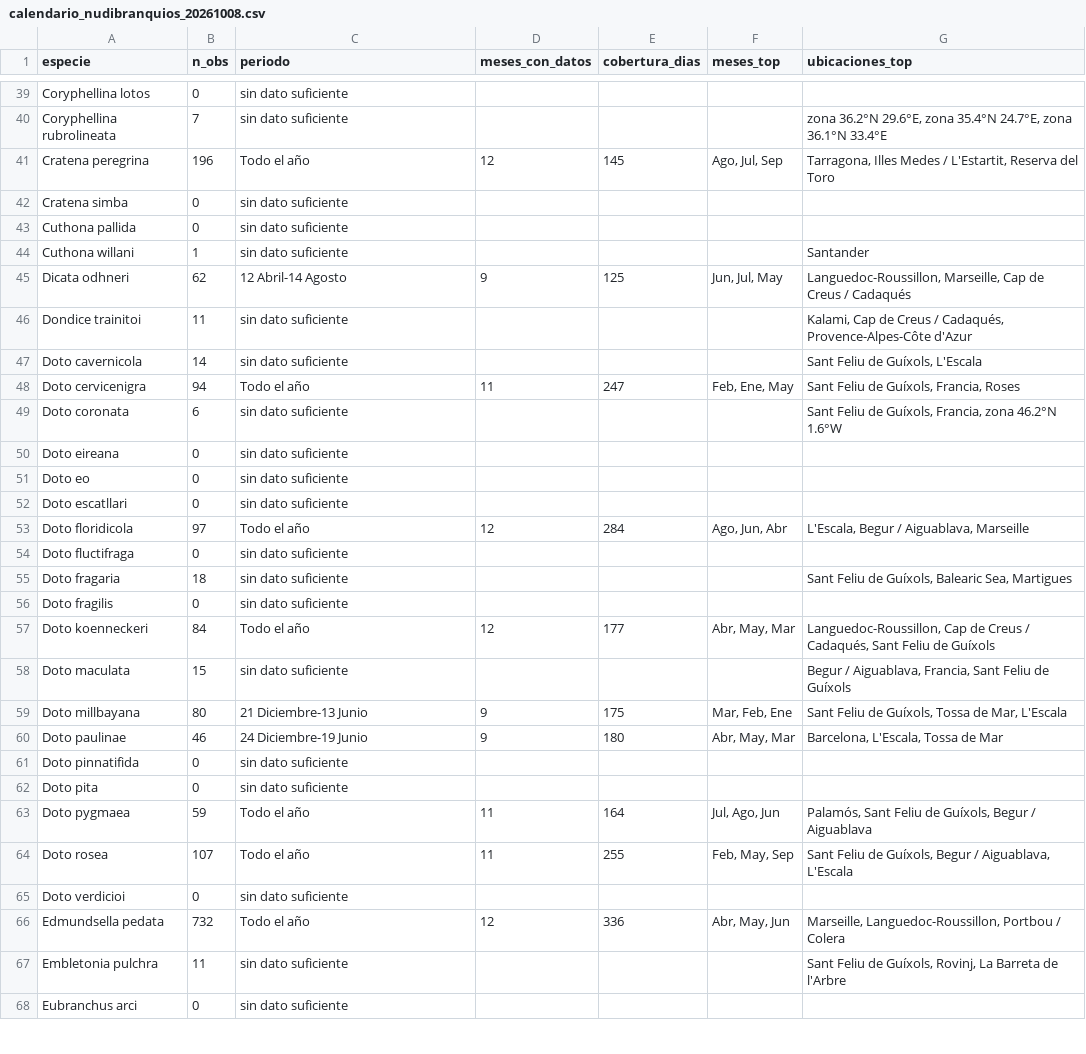
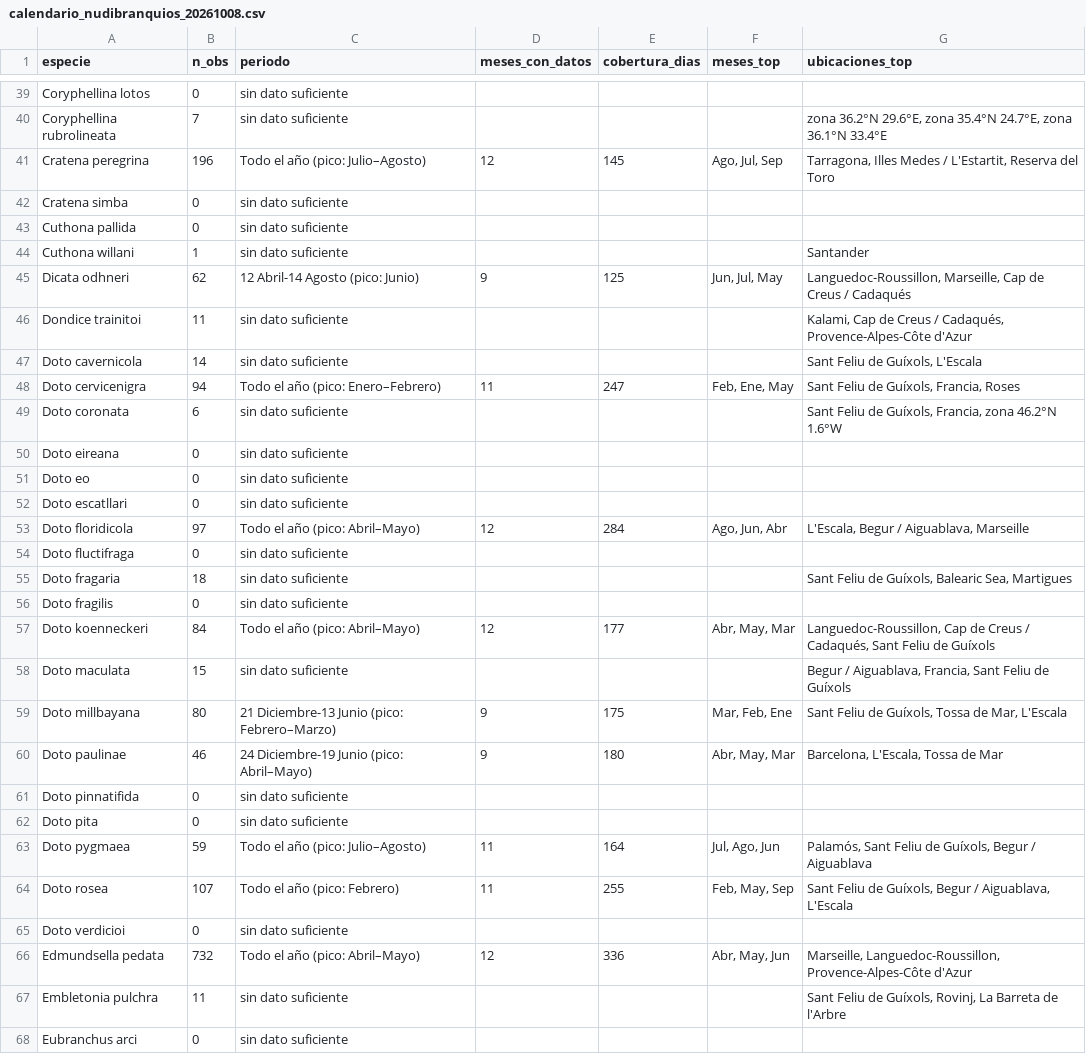
Before and after one commit to yespi/biofauna, a CSV file: papers/nudibranquios_calendario/calendario_nudibranquios_20261008.csv, drawn as a sheet; only a part is shown, gaps mark what is left out; the diff covers the shown part only.

```diff
--- a/papers/nudibranquios_calendario/calendario_nudibranquios_20261008.csv
+++ b/papers/nudibranquios_calendario/calendario_nudibranquios_20261008.csv
@@ -40,3 +40,3 @@ Coryphellina lotos,0,sin dato suficiente,,,,
 Coryphellina rubrolineata,7,sin dato suficiente,,,,"zona 36.2°N 29.6°E, zona 35.4°N 24.7°E, zona 36.1°N 33.4°E"
-Cratena peregrina,196,Todo el año,12,145,"Ago, Jul, Sep","Tarragona, Illes Medes / L'Estartit, Reserva del Toro"
+Cratena peregrina,196,Todo el año (pico: Julio–Agosto),12,145,"Ago, Jul, Sep","Tarragona, Illes Medes / L'Estartit, Reserva del Toro"
 Cratena simba,0,sin dato suficiente,,,,
@@ -44,6 +44,6 @@ Cuthona pallida,0,sin dato suficiente,,,,
 Cuthona willani,1,sin dato suficiente,,,,Santander
-Dicata odhneri,62,12 Abril-14 Agosto,9,125,"Jun, Jul, May","Languedoc-Roussillon, Marseille, Cap de Creus / Cadaqués"
+Dicata odhneri,62,12 Abril-14 Agosto (pico: Junio),9,125,"Jun, Jul, May","Languedoc-Roussillon, Marseille, Cap de Creus / Cadaqués"
 Dondice trainitoi,11,sin dato suficiente,,,,"Kalami, Cap de Creus / Cadaqués, Provence-Alpes-Côte d'Azur"
 Doto cavernicola,14,sin dato suficiente,,,,"Sant Feliu de Guíxols, L'Escala"
-Doto cervicenigra,94,Todo el año,11,247,"Feb, Ene, May","Sant Feliu de Guíxols, Francia, Roses"
+Doto cervicenigra,94,Todo el año (pico: Enero–Febrero),11,247,"Feb, Ene, May","Sant Feliu de Guíxols, Francia, Roses"
 Doto coronata,6,sin dato suficiente,,,,"Sant Feliu de Guíxols, Francia, zona 46.2°N 1.6°W"
@@ -52,3 +52,3 @@ Doto eo,0,sin dato suficiente,,,,
 Doto escatllari,0,sin dato suficiente,,,,
-Doto floridicola,97,Todo el año,12,284,"Ago, Jun, Abr","L'Escala, Begur / Aiguablava, Marseille"
+Doto floridicola,97,Todo el año (pico: Abril–Mayo),12,284,"Ago, Jun, Abr","L'Escala, Begur / Aiguablava, Marseille"
 Doto fluctifraga,0,sin dato suficiente,,,,
@@ -56,12 +56,12 @@ Doto fragaria,18,sin dato suficiente,,,,"Sant Feliu de Guíxols, Balearic Sea, M
 Doto fragilis,0,sin dato suficiente,,,,
-Doto koenneckeri,84,Todo el año,12,177,"Abr, May, Mar","Languedoc-Roussillon, Cap de Creus / Cadaqués, Sant Feliu de Guíxols"
+Doto koenneckeri,84,Todo el año (pico: Abril–Mayo),12,177,"Abr, May, Mar","Languedoc-Roussillon, Cap de Creus / Cadaqués, Sant Feliu de Guíxols"
 Doto maculata,15,sin dato suficiente,,,,"Begur / Aiguablava, Francia, Sant Feliu de Guíxols"
-Doto millbayana,80,21 Diciembre-13 Junio,9,175,"Mar, Feb, Ene","Sant Feliu de Guíxols, Tossa de Mar, L'Escala"
-Doto paulinae,46,24 Diciembre-19 Junio,9,180,"Abr, May, Mar","Barcelona, L'Escala, Tossa de Mar"
+Doto millbayana,80,21 Diciembre-13 Junio (pico: Febrero–Marzo),9,175,"Mar, Feb, Ene","Sant Feliu de Guíxols, Tossa de Mar, L'Escala"
+Doto paulinae,46,24 Diciembre-19 Junio (pico: Abril–Mayo),9,180,"Abr, May, Mar","Barcelona, L'Escala, Tossa de Mar"
 Doto pinnatifida,0,sin dato suficiente,,,,
 Doto pita,0,sin dato suficiente,,,,
-Doto pygmaea,59,Todo el año,11,164,"Jul, Ago, Jun","Palamós, Sant Feliu de Guíxols, Begur / Aiguablava"
-Doto rosea,107,Todo el año,11,255,"Feb, May, Sep","Sant Feliu de Guíxols, Begur / Aiguablava, L'Escala"
+Doto pygmaea,59,Todo el año (pico: Julio–Agosto),11,164,"Jul, Ago, Jun","Palamós, Sant Feliu de Guíxols, Begur / Aiguablava"
+Doto rosea,107,Todo el año (pico: Febrero),11,255,"Feb, May, Sep","Sant Feliu de Guíxols, Begur / Aiguablava, L'Escala"
 Doto verdicioi,0,sin dato suficiente,,,,
-Edmundsella pedata,732,Todo el año,12,336,"Abr, May, Jun","Marseille, Languedoc-Roussillon, Portbou / Colera"
+Edmundsella pedata,732,Todo el año (pico: Abril–Mayo),12,336,"Abr, May, Jun","Marseille, Languedoc-Roussillon, Provence-Alpes-Côte d'Azur"
 Embletonia pulchra,11,sin dato suficiente,,,,"Sant Feliu de Guíxols, Rovinj, La Barreta de l'Arbre"
```
Also changed, not shown: 51 edited cells elsewhere in this file, 3 other files.
